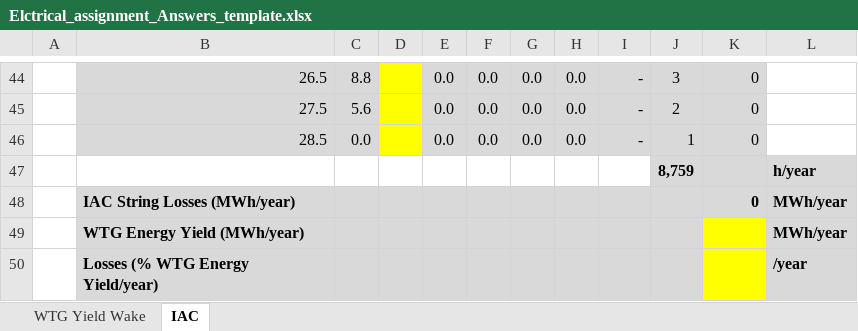
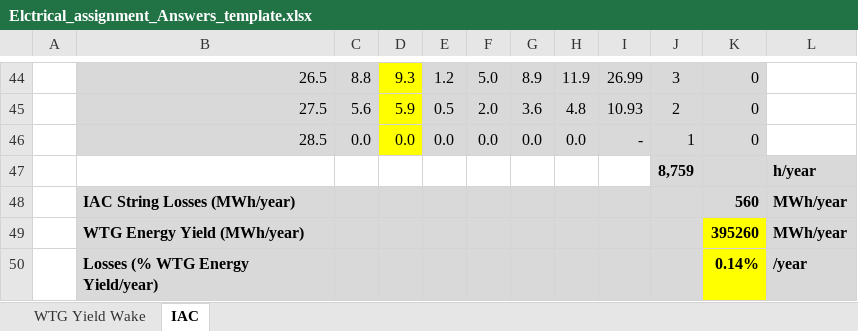
Before and after one commit to Aqdas-M/Offshore-Renewable-Technologies, an Excel workbook: Assignment 4/Elctrical_assignment_Answers_template.xlsx, sheet IAC, drawn as a sheet; only a part is shown, gaps mark what is left out; values as stored, in another font and other column widths than the file's, no borders; charts and pictures not drawn; the diff covers the shown part only; the diff names each change by its address in the sheet, - before the commit and + after, or states it on an @@ line.

```diff
--- a/Assignment 4/Elctrical_assignment_Answers_template.xlsx (sheet IAC)
+++ b/Assignment 4/Elctrical_assignment_Answers_template.xlsx (sheet IAC)
-D44: (empty)
+D44: 9.3
-E44: 0.0
+E44: 1.2
-F44: 0.0
+F44: 5.0
-G44: 0.0
+G44: 8.9
-H44: 0.0
+H44: 11.9
-I44: -
+I44: 26.99
-D45: (empty)
+D45: 5.9
-E45: 0.0
+E45: 0.5
-F45: 0.0
+F45: 2.0
-G45: 0.0
+G45: 3.6
-H45: 0.0
+H45: 4.8
-I45: -
+I45: 10.93
-D46: (empty)
+D46: 0.0
-K48: 0
+K48: 560
-K49: (empty)
+K49: 395260
-K50: (empty)
+K50: 0.14%
```
Also changed, not shown: 172 edited cells elsewhere in this sheet, charts or pictures.
